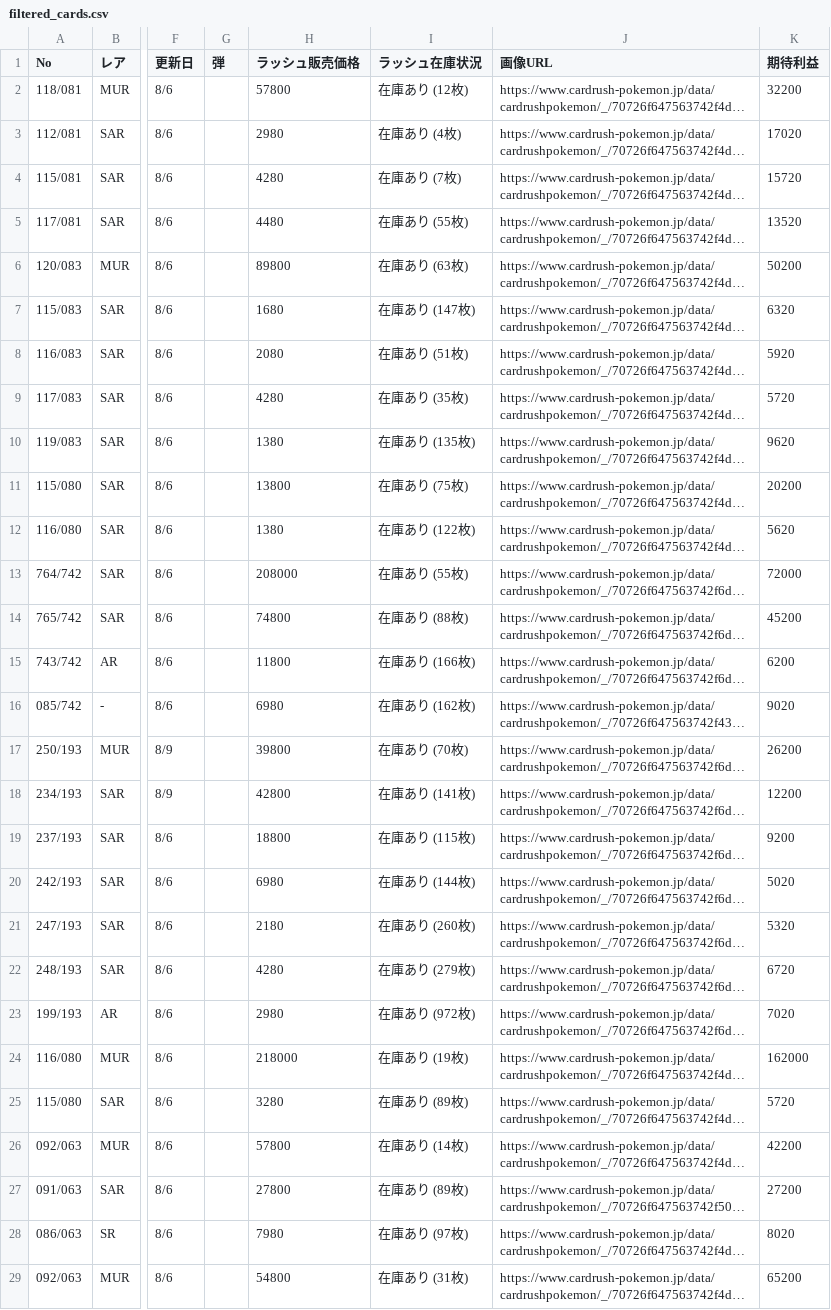
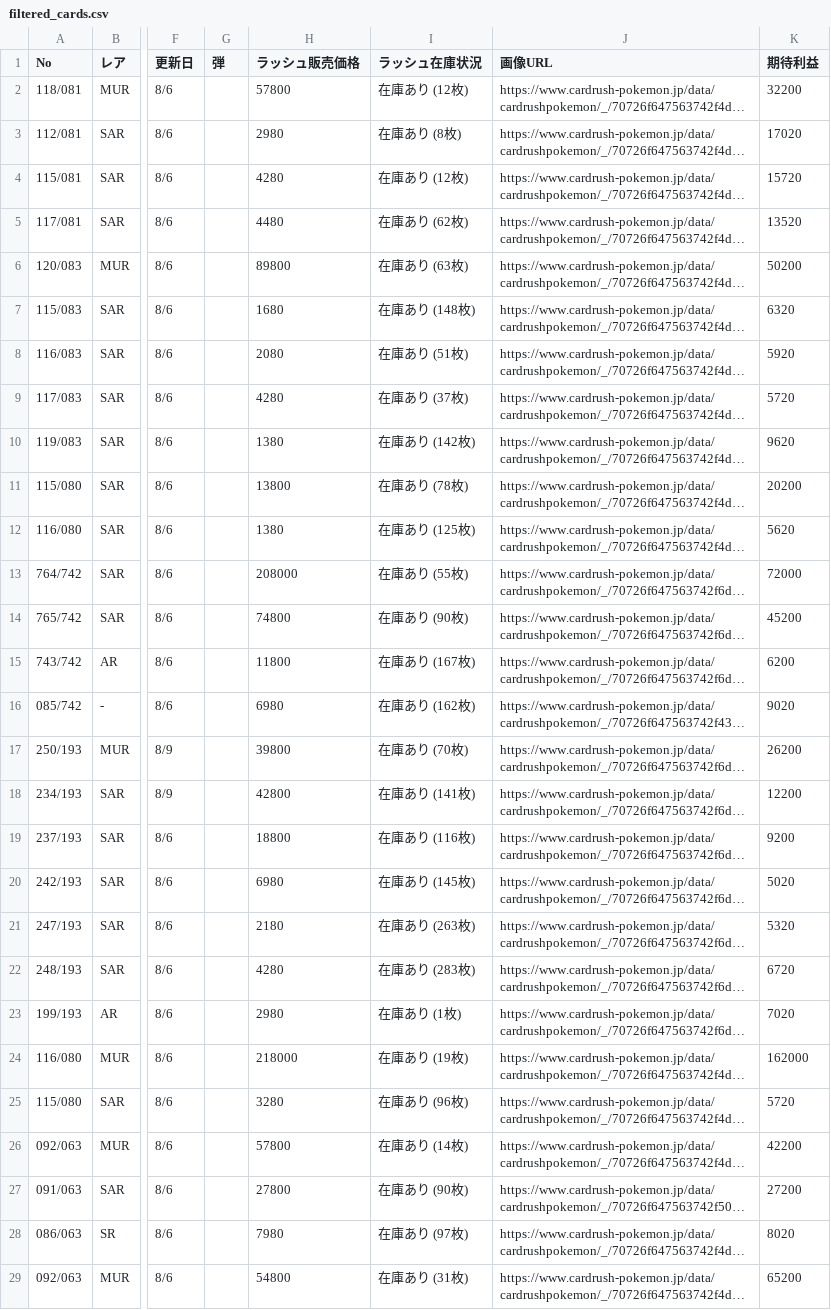
Before and after one commit to yousunafu/POKE-PSA10, a CSV file: filtered_cards.csv, drawn as a sheet; only a part is shown, gaps mark what is left out; long unchanged cells end in …; the diff covers the shown part only; the diff names each change by its address in the sheet, - before the commit and + after, or states it on an @@ line.

```diff
--- a/filtered_cards.csv
+++ b/filtered_cards.csv
-I3 (ラッシュ在庫状況): 在庫あり (4枚)
+I3 (ラッシュ在庫状況): 在庫あり (8枚)
-I4 (ラッシュ在庫状況): 在庫あり (7枚)
+I4 (ラッシュ在庫状況): 在庫あり (12枚)
-I5 (ラッシュ在庫状況): 在庫あり (55枚)
+I5 (ラッシュ在庫状況): 在庫あり (62枚)
-I7 (ラッシュ在庫状況): 在庫あり (147枚)
+I7 (ラッシュ在庫状況): 在庫あり (148枚)
-I9 (ラッシュ在庫状況): 在庫あり (35枚)
+I9 (ラッシュ在庫状況): 在庫あり (37枚)
-I10 (ラッシュ在庫状況): 在庫あり (135枚)
+I10 (ラッシュ在庫状況): 在庫あり (142枚)
-I11 (ラッシュ在庫状況): 在庫あり (75枚)
+I11 (ラッシュ在庫状況): 在庫あり (78枚)
-I12 (ラッシュ在庫状況): 在庫あり (122枚)
+I12 (ラッシュ在庫状況): 在庫あり (125枚)
-I14 (ラッシュ在庫状況): 在庫あり (88枚)
+I14 (ラッシュ在庫状況): 在庫あり (90枚)
-I15 (ラッシュ在庫状況): 在庫あり (166枚)
+I15 (ラッシュ在庫状況): 在庫あり (167枚)
-I19 (ラッシュ在庫状況): 在庫あり (115枚)
+I19 (ラッシュ在庫状況): 在庫あり (116枚)
-I20 (ラッシュ在庫状況): 在庫あり (144枚)
+I20 (ラッシュ在庫状況): 在庫あり (145枚)
-I21 (ラッシュ在庫状況): 在庫あり (260枚)
+I21 (ラッシュ在庫状況): 在庫あり (263枚)
-I22 (ラッシュ在庫状況): 在庫あり (279枚)
+I22 (ラッシュ在庫状況): 在庫あり (283枚)
-I23 (ラッシュ在庫状況): 在庫あり (972枚)
+I23 (ラッシュ在庫状況): 在庫あり (1枚)
-I25 (ラッシュ在庫状況): 在庫あり (89枚)
+I25 (ラッシュ在庫状況): 在庫あり (96枚)
-I27 (ラッシュ在庫状況): 在庫あり (89枚)
+I27 (ラッシュ在庫状況): 在庫あり (90枚)
```
Also changed, not shown: 123 edited cells elsewhere in this file, merged_card_data.csv.
